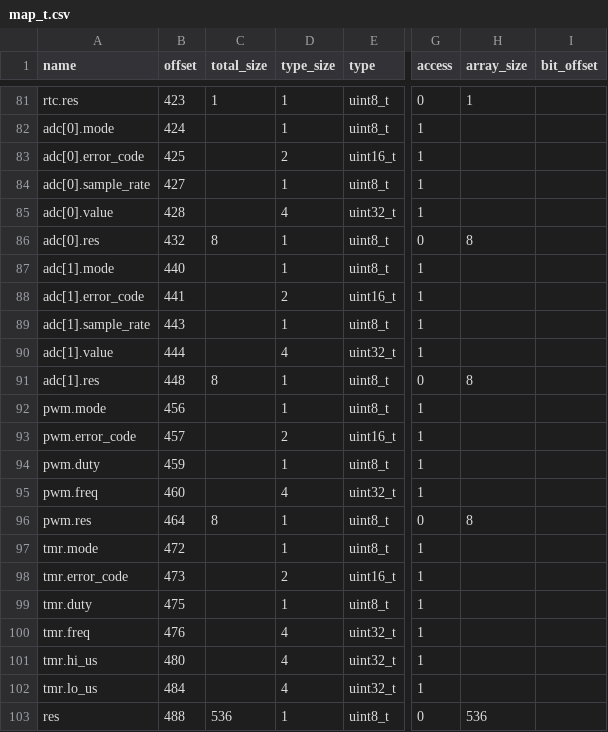
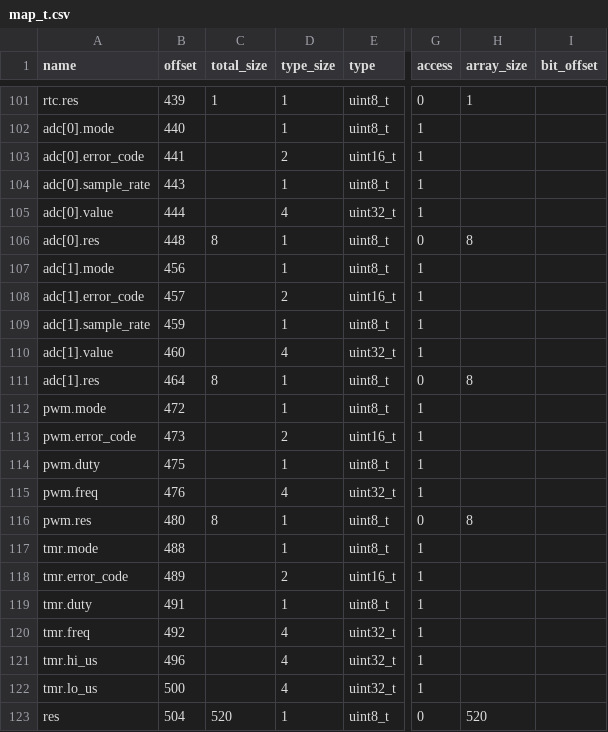
Before and after one commit to riot-appstore/PHiLIP, a CSV file: FW/MMM/map_t.csv, drawn as a sheet; only a part is shown, gaps mark what is left out; addresses are those after the commit; the diff covers the shown part only; the diff names each change by its address in the sheet, - before the commit and + after, or states it on an @@ line.

```diff
--- a/FW/MMM/map_t.csv
+++ b/FW/MMM/map_t.csv
-B101 (offset): 423
+B101 (offset): 439
-B102 (offset): 424
+B102 (offset): 440
-B103 (offset): 425
+B103 (offset): 441
-B104 (offset): 427
+B104 (offset): 443
-B105 (offset): 428
+B105 (offset): 444
-B106 (offset): 432
+B106 (offset): 448
-B107 (offset): 440
+B107 (offset): 456
-B108 (offset): 441
+B108 (offset): 457
-B109 (offset): 443
+B109 (offset): 459
-B110 (offset): 444
+B110 (offset): 460
-B111 (offset): 448
+B111 (offset): 464
-B112 (offset): 456
+B112 (offset): 472
-B113 (offset): 457
+B113 (offset): 473
-B114 (offset): 459
+B114 (offset): 475
-B115 (offset): 460
+B115 (offset): 476
-B116 (offset): 464
+B116 (offset): 480
-B117 (offset): 472
+B117 (offset): 488
-B118 (offset): 473
+B118 (offset): 489
-B119 (offset): 475
+B119 (offset): 491
-B120 (offset): 476
+B120 (offset): 492
-B121 (offset): 480
+B121 (offset): 496
-B122 (offset): 484
+B122 (offset): 500
-B123 (offset): 488
+B123 (offset): 504
-C123 (total_size): 536
+C123 (total_size): 520
-H123 (array_size): 536
+H123 (array_size): 520
```
Also changed, not shown: 21 added rows, 1 removed row and 31 edited cells elsewhere in this file, 20 other files.
